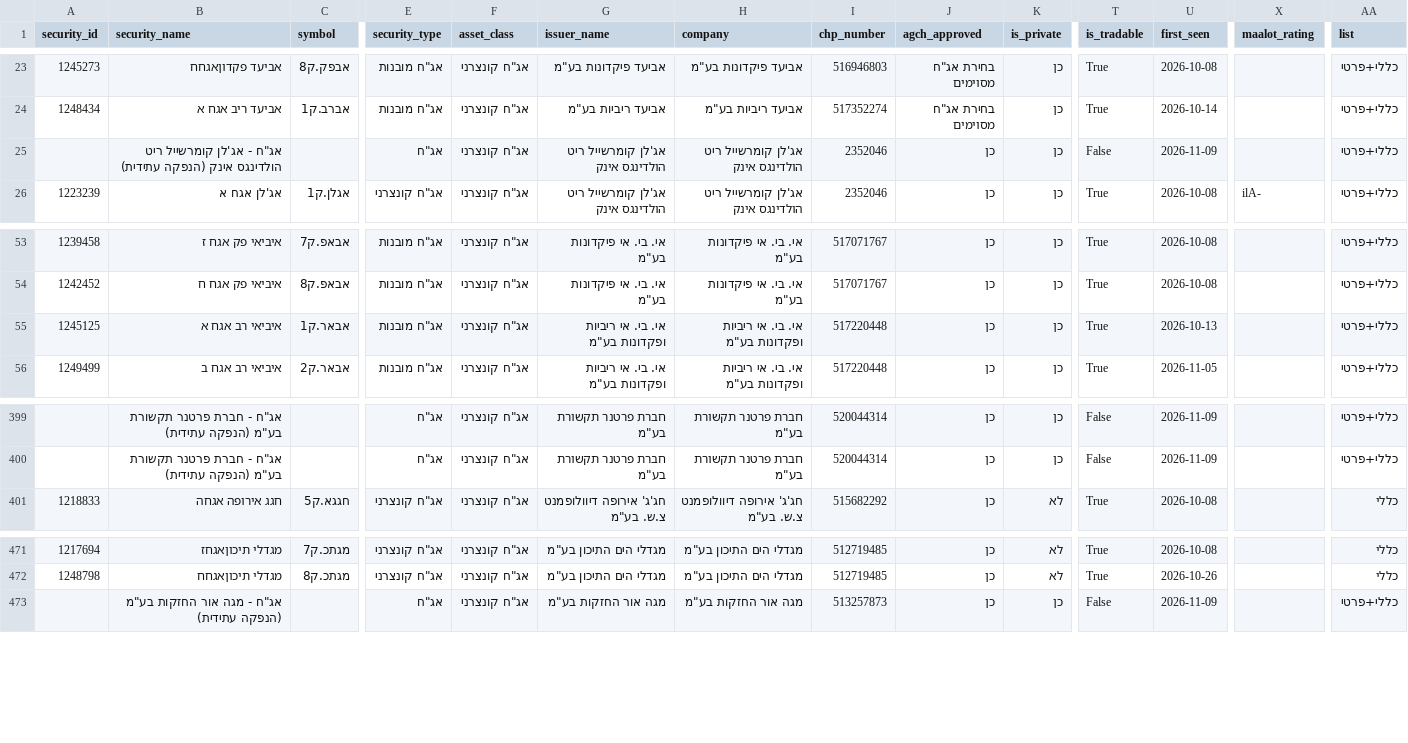
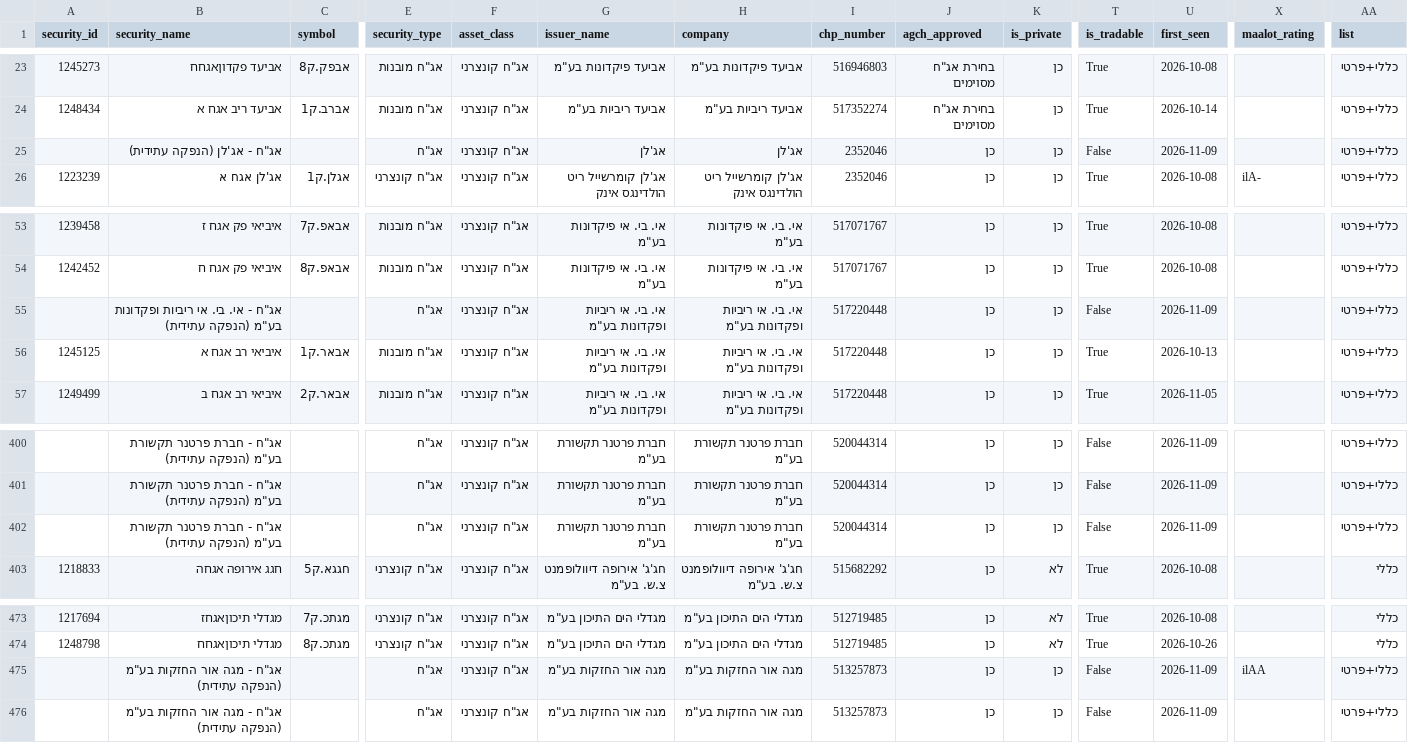
Before and after one commit to Revach123/HARAV_LEVIN, a CSV file: data/bonds_list/bonds_all.csv, drawn as a sheet; only a part is shown, gaps mark what is left out; rows hold the shown columns only; the diff names each change by its address in the sheet, - before the commit and + after, or states it on an @@ line.

```diff
--- a/data/bonds_list/bonds_all.csv
+++ b/data/bonds_list/bonds_all.csv
-B25 (security_name): אג"ח - אג'לן קומרשייל ריט הולדינגס אינק (הנפקה עתידית)
+B25 (security_name): אג"ח - אג'לן (הנפקה עתידית)
-G25 (issuer_name): אג'לן קומרשייל ריט הולדינגס אינק
+G25 (issuer_name): אג'לן
-H25 (company): אג'לן קומרשייל ריט הולדינגס אינק
+H25 (company): אג'לן
+row 55:  | אג"ח - אי. בי. אי ריביות ופקדונות בע"מ (הנפקה עתידית) |  | אג"ח | אג"ח קונצרני | אי. בי. אי ריביות ופקדונות בע"מ | אי. בי. אי ריביות ופקדונות בע"מ | 517220448 | כן | כן | False | 2026-11-09 |  | כללי+פרטי
+row 402:  | אג"ח - חברת פרטנר תקשורת בע"מ (הנפקה עתידית) |  | אג"ח | אג"ח קונצרני | חברת פרטנר תקשורת בע"מ | חברת פרטנר תקשורת בע"מ | 520044314 | כן | כן | False | 2026-11-09 |  | כללי+פרטי
+row 475:  | אג"ח - מגה אור החזקות בע"מ (הנפקה עתידית) |  | אג"ח | אג"ח קונצרני | מגה אור החזקות בע"מ | מגה אור החזקות בע"מ | 513257873 | כן | כן | False | 2026-11-09 | ilAA | כללי+פרטי
```
Also changed, not shown: data/bonds_list/bonds_general.csv, data/bonds_list/bonds_private.csv, 6 other files.
